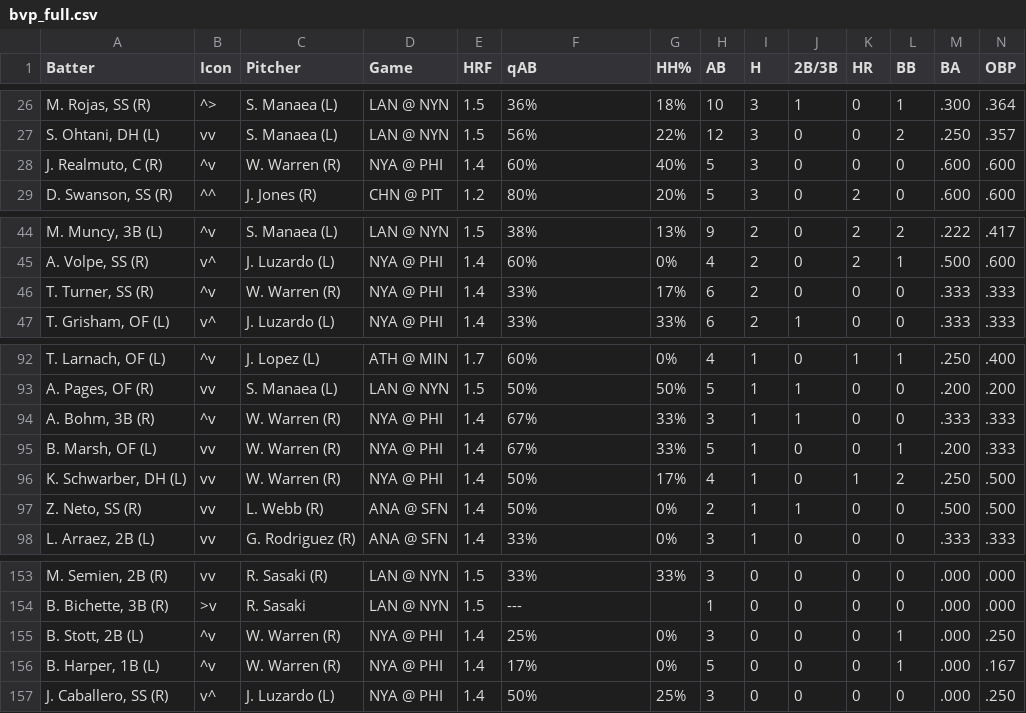
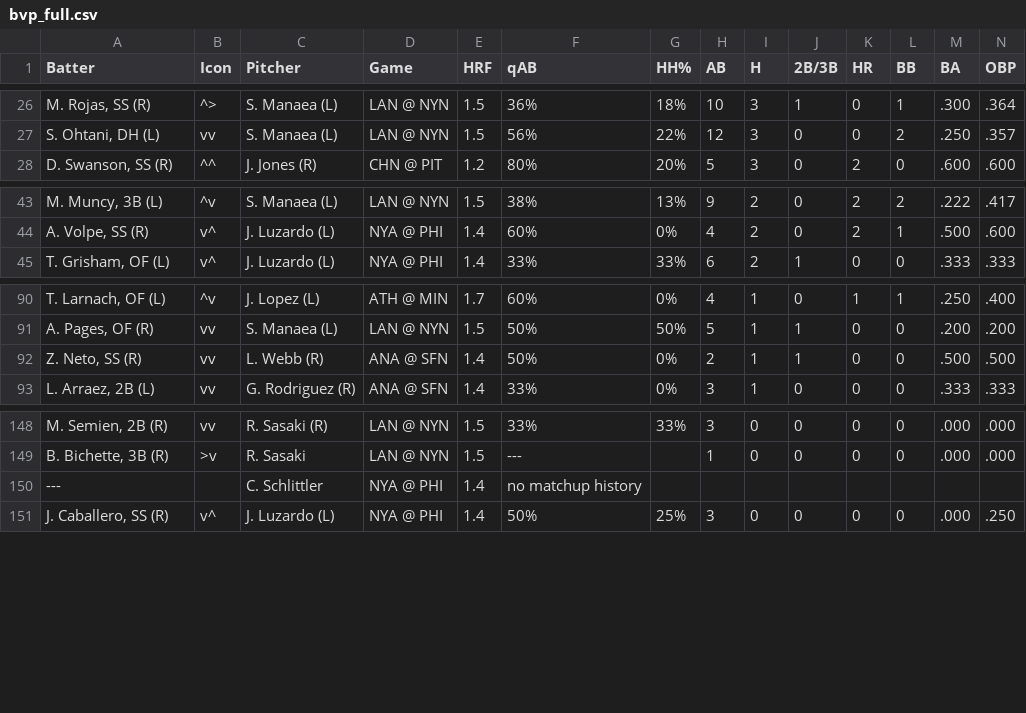
Before and after one commit to lgdsbrand/MLB-Hitters-Hub, a CSV file: backend/bvp_full.csv, drawn as a sheet; only a part is shown, gaps mark what is left out; removed rows and columns are numbered as before the commit, all else as after; rows hold the shown columns only; the diff names each change by its address in the sheet, - before the commit and + after, or states it on an @@ line.

```diff
--- a/backend/bvp_full.csv
+++ b/backend/bvp_full.csv
-row 28: J. Realmuto, C (R) | ^v | W. Warren (R) | NYA @ PHI | 1.4 | 60% | 40% | 5 | 3 | 0 | 0 | 0 | .600 | .600
-row 46: T. Turner, SS (R) | ^v | W. Warren (R) | NYA @ PHI | 1.4 | 33% | 17% | 6 | 2 | 0 | 0 | 0 | .333 | .333
-row 94: A. Bohm, 3B (R) | ^v | W. Warren (R) | NYA @ PHI | 1.4 | 67% | 33% | 3 | 1 | 1 | 0 | 0 | .333 | .333
-row 95: B. Marsh, OF (L) | vv | W. Warren (R) | NYA @ PHI | 1.4 | 67% | 33% | 5 | 1 | 0 | 0 | 1 | .200 | .333
-row 96: K. Schwarber, DH (L) | vv | W. Warren (R) | NYA @ PHI | 1.4 | 50% | 17% | 4 | 1 | 0 | 1 | 2 | .250 | .500
-row 155: B. Stott, 2B (L) | ^v | W. Warren (R) | NYA @ PHI | 1.4 | 25% | 0% | 3 | 0 | 0 | 0 | 1 | .000 | .250
-row 156: B. Harper, 1B (L) | ^v | W. Warren (R) | NYA @ PHI | 1.4 | 17% | 0% | 5 | 0 | 0 | 0 | 1 | .000 | .167
+row 150: --- |  | C. Schlittler | NYA @ PHI | 1.4 | no matchup history
```
Also changed, not shown: backend/hit_pred_full.csv, backend/hr_pred_full.csv, 1 other file.
